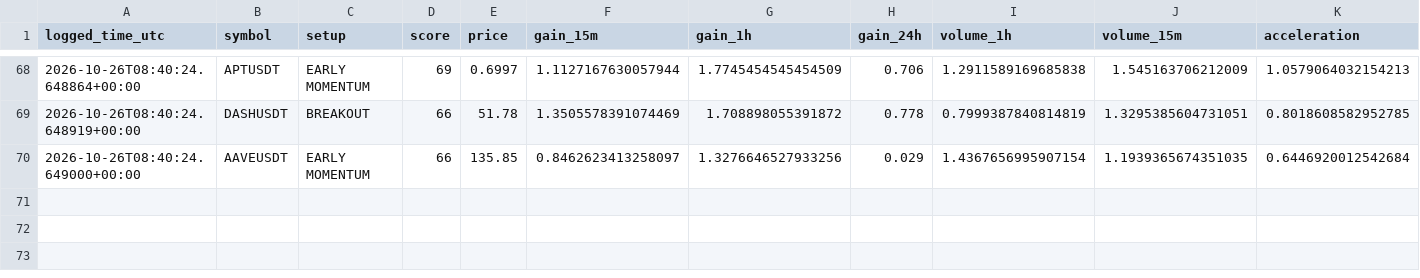
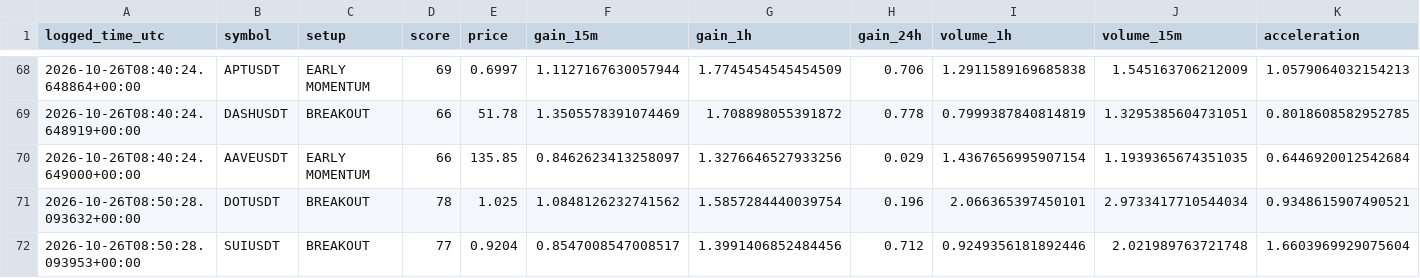
Before and after one commit to solom20232007/v6, a CSV file: early_watch_log_v6.csv, drawn as a sheet; only a part is shown, gaps mark what is left out; rows hold the shown columns only; the diff names each change by its address in the sheet, - before the commit and + after, or states it on an @@ line.

```diff
--- a/early_watch_log_v6.csv
+++ b/early_watch_log_v6.csv
+row 71: 2026-10-26T08:50:28.093632+00:00 | DOTUSDT | BREAKOUT | 78 | 1.025 | 1.0848126232741562 | 1.5857284440039754 | 0.196 | 2.066365397450101 | 2.9733417710544034 | 0.9348615907490521
+row 72: 2026-10-26T08:50:28.093953+00:00 | SUIUSDT | BREAKOUT | 77 | 0.9204 | 0.8547008547008517 | 1.3991406852484456 | 0.712 | 0.9249356181892446 | 2.021989763721748 | 1.6603969929075604
```
Also changed, not shown: early_scan_diagnostics_v6.csv, 1 other file.
